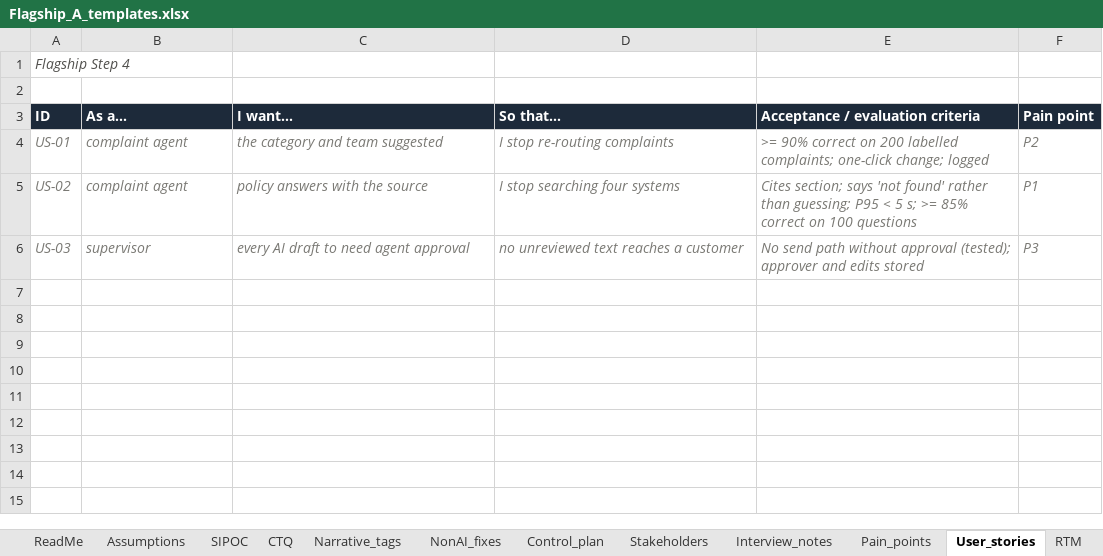
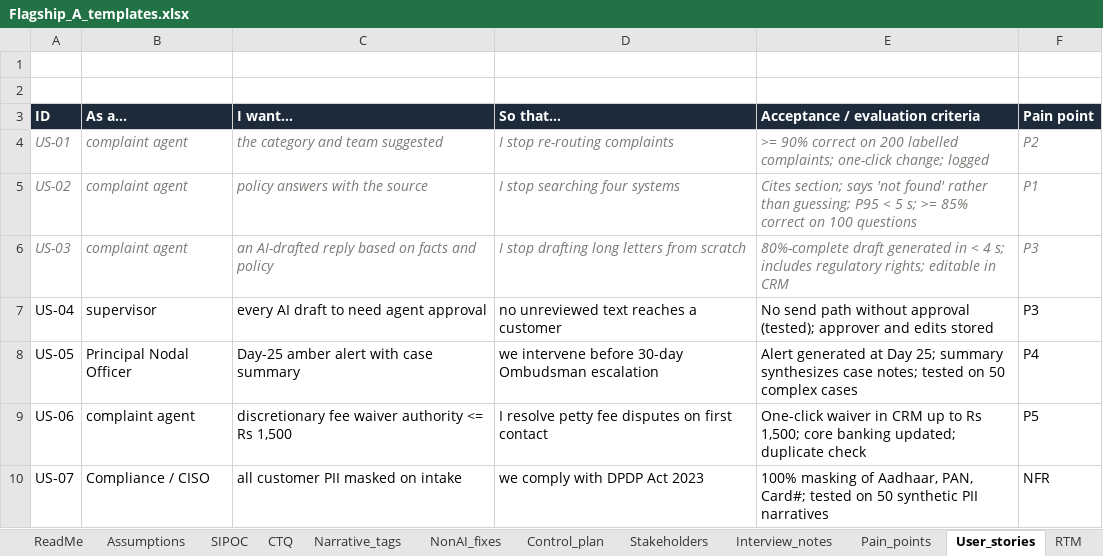
Before and after one commit to aryanpatel-creations/genai-solutions-consultant-blueprint, an Excel workbook: Flagship_A_templates.xlsx, sheet User_stories, drawn as a sheet; values as stored, in another font and other column widths than the file's, no borders; the diff names each change by its address in the sheet, - before the commit and + after, or states it on an @@ line.

```diff
--- a/Flagship_A_templates.xlsx (sheet User_stories)
+++ b/Flagship_A_templates.xlsx (sheet User_stories)
-A1 (ID): Flagship Step 4
+A1 (ID): (empty)
-B6 (As a...): supervisor
+B6 (As a...): complaint agent
-C6 (I want...): every AI draft to need agent approval
+C6 (I want...): an AI-drafted reply based on facts and policy
-D6 (So that...): no unreviewed text reaches a customer
+D6 (So that...): I stop drafting long letters from scratch
-E6 (Acceptance / evaluation criteria): No send path without approval (tested); approver and edits stored
+E6 (Acceptance / evaluation criteria): 80%-complete draft generated in < 4 s; includes regulatory rights; editable in CRM
+row 7: US-04 | supervisor | every AI draft to need agent approval | no unreviewed text reaches a customer | No send path without approval (tested); approver and edits stored | P3
+row 8: US-05 | Principal Nodal Officer | Day-25 amber alert with case summary | we intervene before 30-day Ombudsman escalation | Alert generated at Day 25; summary synthesizes case notes; tested on 50 complex cases | P4
+row 9: US-06 | complaint agent | discretionary fee waiver authority <= Rs 1,500 | I resolve petty fee disputes on first contact | One-click waiver in CRM up to Rs 1,500; core banking updated; duplicate check | P5
+row 10: US-07 | Compliance / CISO | all customer PII masked on intake | we comply with DPDP Act 2023 | 100% masking of Aadhaar, PAN, Card#; tested on 50 synthetic PII narratives | NFR
```
Also changed, not shown: sheet Interview_notes, sheet RTM, sheet Deck_outline, sheet Pain_points, sheet Stakeholders, sheet Risk_register, 11 more sheets, 00_admin/assumptions_register.xlsx, 02_A2_business_case/A2_GenAI_Cost_ROI.xlsx, 2 other files.
